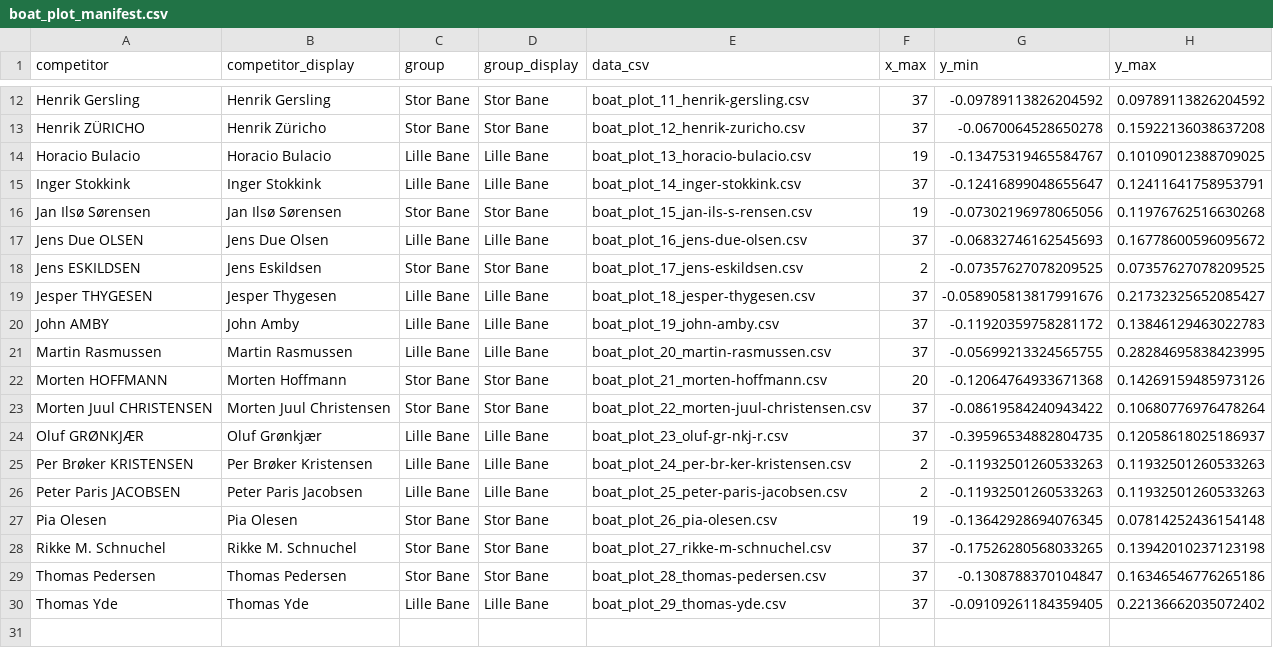
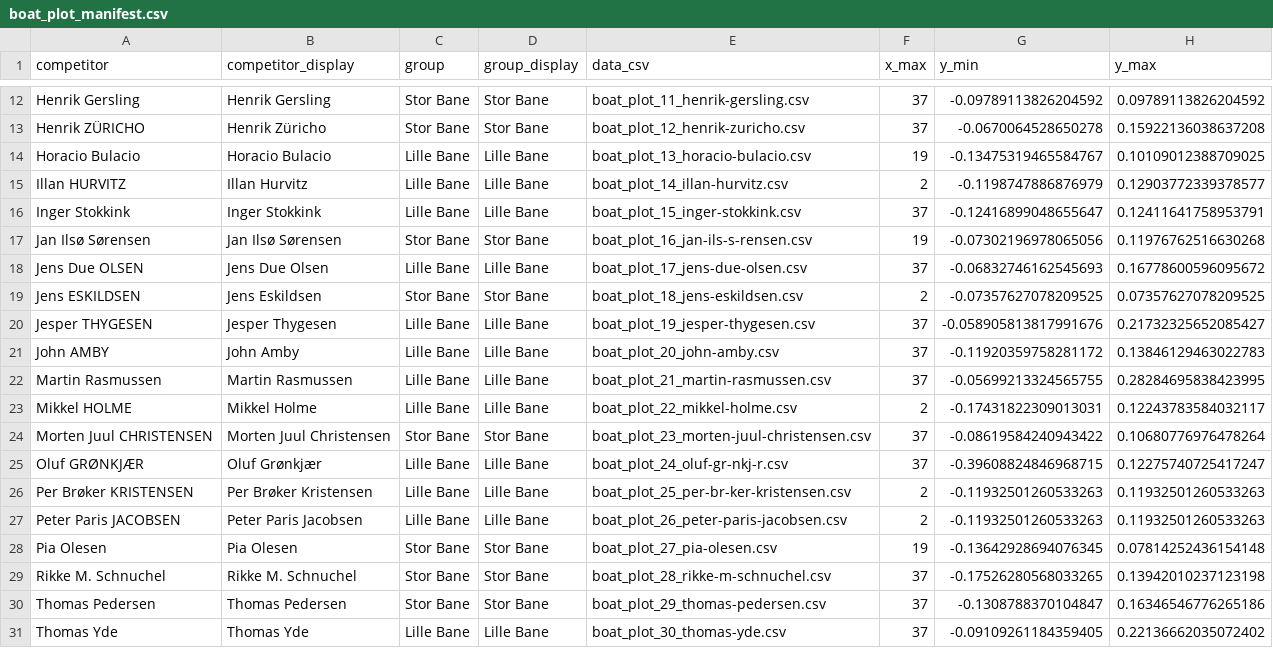
Before and after one commit to chlyhne/Onsdagsbanen, a CSV file: analysis/boat_plot_data/boat_plot_manifest.csv, drawn as a sheet; only a part is shown, gaps mark what is left out.

```diff
--- a/analysis/boat_plot_data/boat_plot_manifest.csv
+++ b/analysis/boat_plot_data/boat_plot_manifest.csv
@@ -14,17 +14,18 @@ Henrik ZÜRICHO,Henrik Züricho,Stor Bane,Stor Bane,boat_plot_12_henrik-zuricho.
 Horacio Bulacio,Horacio Bulacio,Lille Bane,Lille Bane,boat_plot_13_horacio-bulacio.csv,19,-0.13475319465584767,0.10109012388709025
-Inger Stokkink,Inger Stokkink,Lille Bane,Lille Bane,boat_plot_14_inger-stokkink.csv,37,-0.12416899048655647,0.12411641758953791
-Jan Ilsø Sørensen,Jan Ilsø Sørensen,Stor Bane,Stor Bane,boat_plot_15_jan-ils-s-rensen.csv,19,-0.07302196978065056,0.11976762516630268
-Jens Due OLSEN,Jens Due Olsen,Lille Bane,Lille Bane,boat_plot_16_jens-due-olsen.csv,37,-0.06832746162545693,0.16778600596095672
-Jens ESKILDSEN,Jens Eskildsen,Stor Bane,Stor Bane,boat_plot_17_jens-eskildsen.csv,2,-0.07357627078209525,0.07357627078209525
-Jesper THYGESEN,Jesper Thygesen,Lille Bane,Lille Bane,boat_plot_18_jesper-thygesen.csv,37,-0.058905813817991676,0.21732325652085427
-John AMBY,John Amby,Lille Bane,Lille Bane,boat_plot_19_john-amby.csv,37,-0.11920359758281172,0.13846129463022783
-Martin Rasmussen,Martin Rasmussen,Lille Bane,Lille Bane,boat_plot_20_martin-rasmussen.csv,37,-0.05699213324565755,0.28284695838423995
-Morten HOFFMANN,Morten Hoffmann,Stor Bane,Stor Bane,boat_plot_21_morten-hoffmann.csv,20,-0.12064764933671368,0.14269159485973126
-Morten Juul CHRISTENSEN,Morten Juul Christensen,Stor Bane,Stor Bane,boat_plot_22_morten-juul-christensen.csv,37,-0.08619584240943422,0.10680776976478264
-Oluf GRØNKJÆR,Oluf Grønkjær,Lille Bane,Lille Bane,boat_plot_23_oluf-gr-nkj-r.csv,37,-0.39596534882804735,0.12058618025186937
-Per Brøker KRISTENSEN,Per Brøker Kristensen,Lille Bane,Lille Bane,boat_plot_24_per-br-ker-kristensen.csv,2,-0.11932501260533263,0.11932501260533263
-Peter Paris JACOBSEN,Peter Paris Jacobsen,Lille Bane,Lille Bane,boat_plot_25_peter-paris-jacobsen.csv,2,-0.11932501260533263,0.11932501260533263
-Pia Olesen,Pia Olesen,Stor Bane,Stor Bane,boat_plot_26_pia-olesen.csv,19,-0.13642928694076345,0.07814252436154148
-Rikke M. Schnuchel,Rikke M. Schnuchel,Stor Bane,Stor Bane,boat_plot_27_rikke-m-schnuchel.csv,37,-0.17526280568033265,0.13942010237123198
-Thomas Pedersen,Thomas Pedersen,Stor Bane,Stor Bane,boat_plot_28_thomas-pedersen.csv,37,-0.1308788370104847,0.16346546776265186
-Thomas Yde,Thomas Yde,Lille Bane,Lille Bane,boat_plot_29_thomas-yde.csv,37,-0.09109261184359405,0.22136662035072402
+Illan HURVITZ,Illan Hurvitz,Lille Bane,Lille Bane,boat_plot_14_illan-hurvitz.csv,2,-0.1198747886876979,0.12903772339378577
+Inger Stokkink,Inger Stokkink,Lille Bane,Lille Bane,boat_plot_15_inger-stokkink.csv,37,-0.12416899048655647,0.12411641758953791
+Jan Ilsø Sørensen,Jan Ilsø Sørensen,Stor Bane,Stor Bane,boat_plot_16_jan-ils-s-rensen.csv,19,-0.07302196978065056,0.11976762516630268
+Jens Due OLSEN,Jens Due Olsen,Lille Bane,Lille Bane,boat_plot_17_jens-due-olsen.csv,37,-0.06832746162545693,0.16778600596095672
+Jens ESKILDSEN,Jens Eskildsen,Stor Bane,Stor Bane,boat_plot_18_jens-eskildsen.csv,2,-0.07357627078209525,0.07357627078209525
+Jesper THYGESEN,Jesper Thygesen,Lille Bane,Lille Bane,boat_plot_19_jesper-thygesen.csv,37,-0.058905813817991676,0.21732325652085427
+John AMBY,John Amby,Lille Bane,Lille Bane,boat_plot_20_john-amby.csv,37,-0.11920359758281172,0.13846129463022783
+Martin Rasmussen,Martin Rasmussen,Lille Bane,Lille Bane,boat_plot_21_martin-rasmussen.csv,37,-0.05699213324565755,0.28284695838423995
+Mikkel HOLME,Mikkel Holme,Lille Bane,Lille Bane,boat_plot_22_mikkel-holme.csv,2,-0.17431822309013031,0.12243783584032117
+Morten Juul CHRISTENSEN,Morten Juul Christensen,Stor Bane,Stor Bane,boat_plot_23_morten-juul-christensen.csv,37,-0.08619584240943422,0.10680776976478264
+Oluf GRØNKJÆR,Oluf Grønkjær,Lille Bane,Lille Bane,boat_plot_24_oluf-gr-nkj-r.csv,37,-0.39608824846968715,0.12275740725417247
+Per Brøker KRISTENSEN,Per Brøker Kristensen,Lille Bane,Lille Bane,boat_plot_25_per-br-ker-kristensen.csv,2,-0.11932501260533263,0.11932501260533263
+Peter Paris JACOBSEN,Peter Paris Jacobsen,Lille Bane,Lille Bane,boat_plot_26_peter-paris-jacobsen.csv,2,-0.11932501260533263,0.11932501260533263
+Pia Olesen,Pia Olesen,Stor Bane,Stor Bane,boat_plot_27_pia-olesen.csv,19,-0.13642928694076345,0.07814252436154148
+Rikke M. Schnuchel,Rikke M. Schnuchel,Stor Bane,Stor Bane,boat_plot_28_rikke-m-schnuchel.csv,37,-0.17526280568033265,0.13942010237123198
+Thomas Pedersen,Thomas Pedersen,Stor Bane,Stor Bane,boat_plot_29_thomas-pedersen.csv,37,-0.1308788370104847,0.16346546776265186
+Thomas Yde,Thomas Yde,Lille Bane,Lille Bane,boat_plot_30_thomas-yde.csv,37,-0.09109261184359405,0.22136662035072402
```
Also changed, not shown: analysis/boat_plot_data/boat_plot_01_anna-kiel-grud.csv, analysis/boat_plot_data/boat_plot_08_christian-l-vgren-persson.csv, 52 other files.
